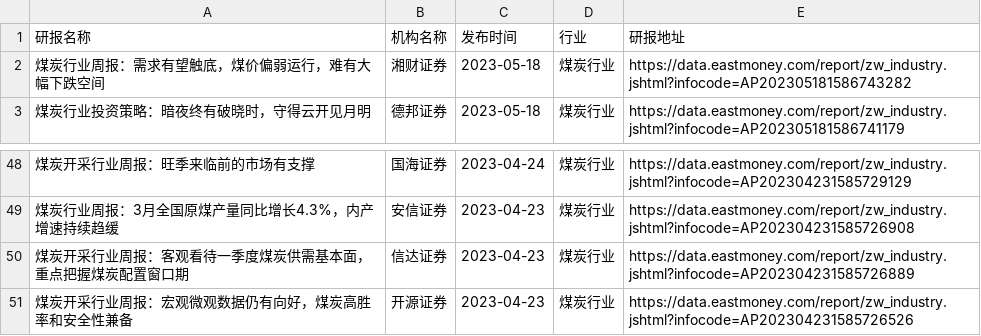
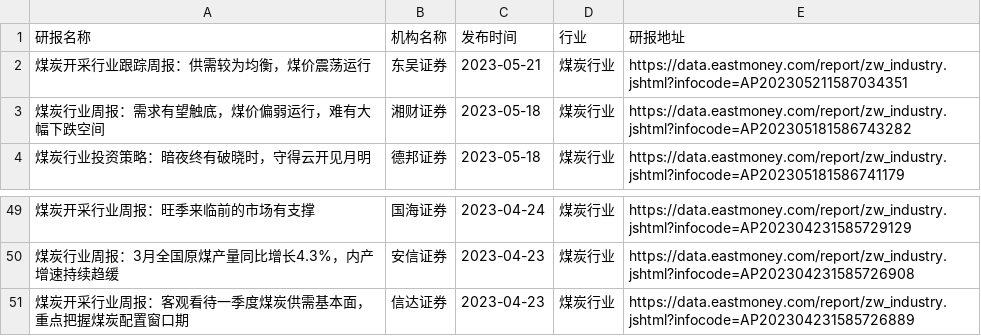
Before and after one commit to manymore13/eastmoney, a CSV file: gen/煤炭行业/煤炭行业.csv, drawn as a sheet; only a part is shown, gaps mark what is left out.

```diff
--- a/gen/煤炭行业/煤炭行业.csv
+++ b/gen/煤炭行业/煤炭行业.csv
@@ -1,2 +1,3 @@
 研报名称,机构名称,发布时间,行业,研报地址
+煤炭开采行业跟踪周报：供需较为均衡，煤价震荡运行,东吴证券,2023-05-21,煤炭行业,https://data.eastmoney.com/report/zw_industry.jshtml?infocode=AP202305211587034351
 煤炭行业周报：需求有望触底，煤价偏弱运行，难有大幅下跌空间,湘财证券,2023-05-18,煤炭行业,https://data.eastmoney.com/report/zw_industry.jshtml?infocode=AP202305181586743282
@@ -50,2 +51 @@
 煤炭开采行业周报：客观看待一季度煤炭供需基本面，重点把握煤炭配置窗口期,信达证券,2023-04-23,煤炭行业,https://data.eastmoney.com/report/zw_industry.jshtml?infocode=AP202304231585726889
-煤炭开采行业周报：宏观微观数据仍有向好，煤炭高胜率和安全性兼备,开源证券,2023-04-23,煤炭行业,https://data.eastmoney.com/report/zw_industry.jshtml?infocode=AP202304231585726526
```
Also changed, not shown: gen/全行业/全行业.csv, gen/旅游酒店/旅游酒店.csv, 9 other files.
